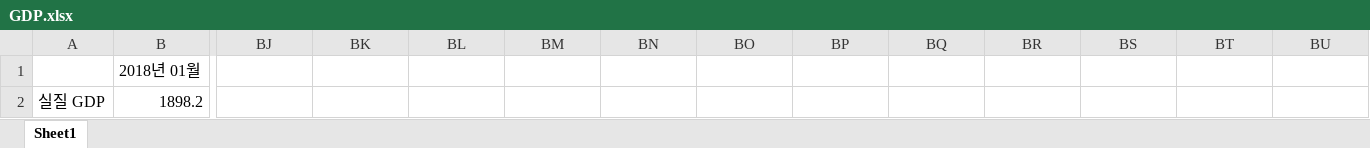
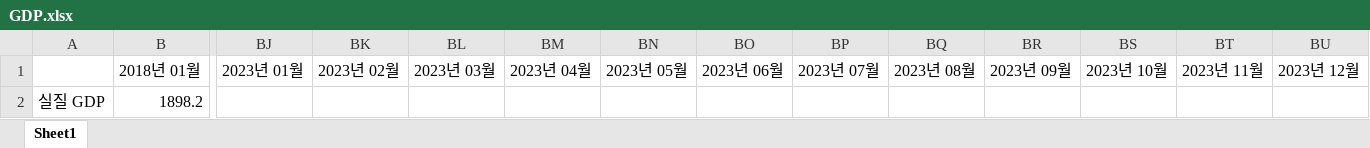
Before and after one commit to shahmaran0207/J_plus_D, an Excel workbook: 예측 코드- Python/예측 코드- Python/GDP.xlsx, sheet Sheet1, drawn as a sheet; only a part is shown, gaps mark what is left out; values as stored, in another font and other column widths than the file's, no borders; the diff names each change by its address in the sheet, - before the commit and + after, or states it on an @@ line.

```diff
--- a/예측 코드- Python/예측 코드- Python/GDP.xlsx (sheet Sheet1)
+++ b/예측 코드- Python/예측 코드- Python/GDP.xlsx (sheet Sheet1)
-BJ1: (empty)
+BJ1: 2023년 01월
-BK1: (empty)
+BK1: 2023년 02월
-BL1: (empty)
+BL1: 2023년 03월
-BM1: (empty)
+BM1: 2023년 04월
-BN1: (empty)
+BN1: 2023년 05월
-BO1: (empty)
+BO1: 2023년 06월
-BP1: (empty)
+BP1: 2023년 07월
-BQ1: (empty)
+BQ1: 2023년 08월
-BR1: (empty)
+BR1: 2023년 09월
-BS1: (empty)
+BS1: 2023년 10월
-BT1: (empty)
+BT1: 2023년 11월
-BU1: (empty)
+BU1: 2023년 12월
```
Also changed, not shown: 예측 코드- Python/예측 코드- Python/기대 인플레이션율.xlsx, 예측 코드- Python/예측 코드- Python/소비자 물가지수.xlsx, 10 other files.
